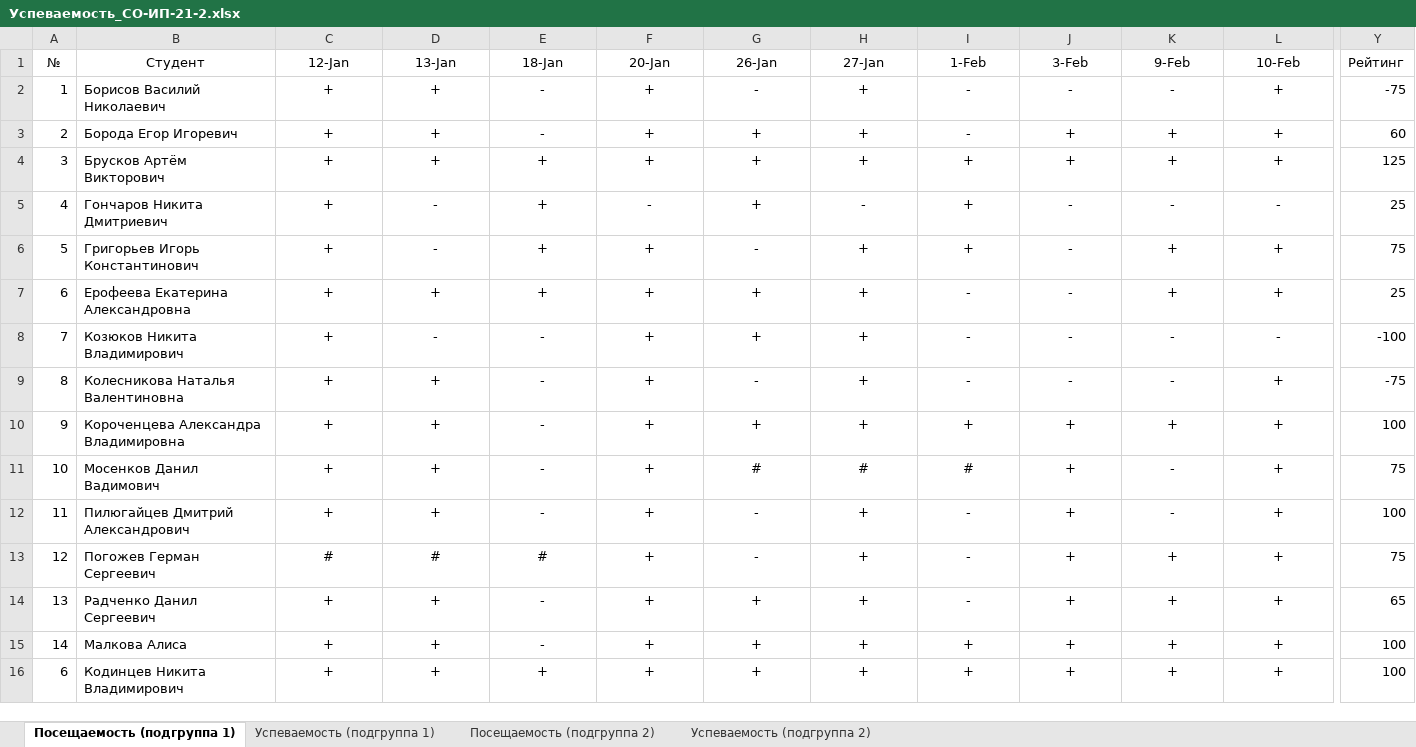
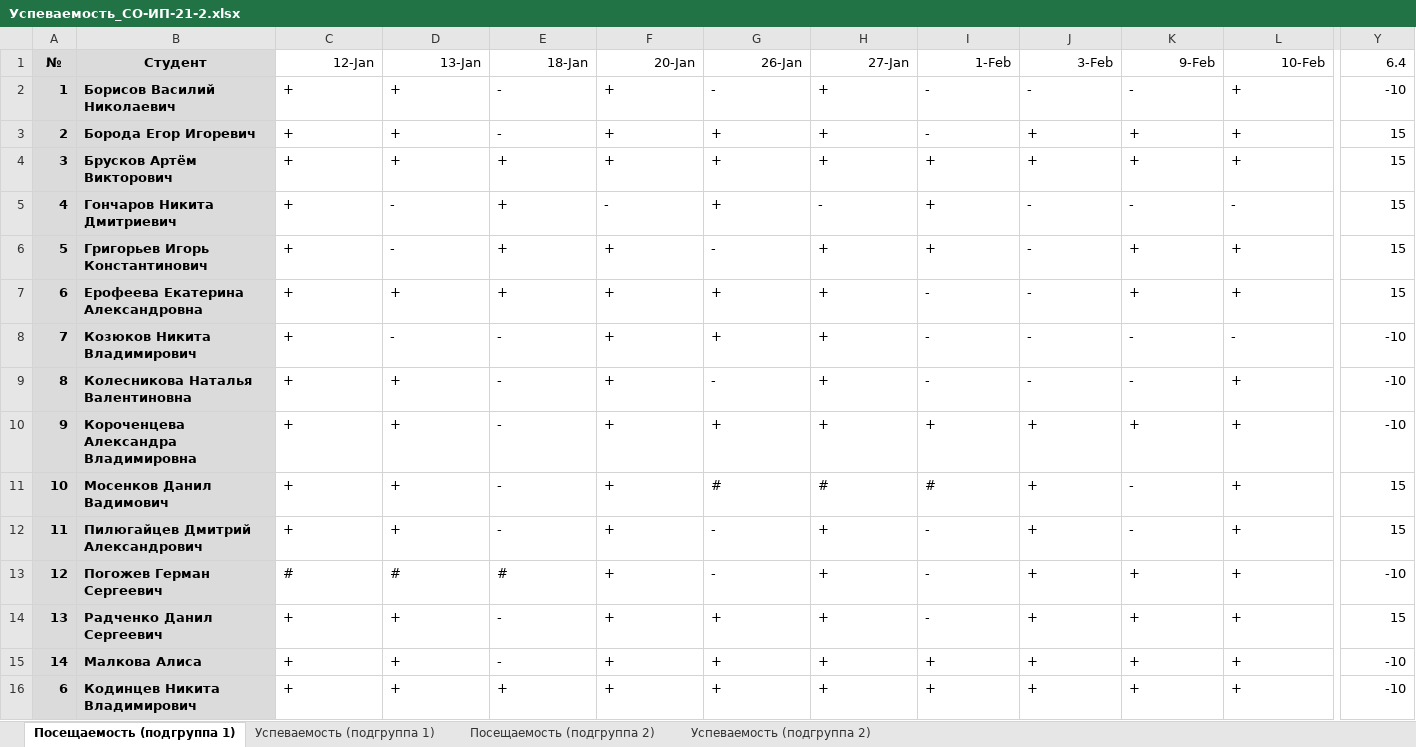
Before and after one commit to TheBandik/fundamentals-of-algorithmization-and-programming, an Excel workbook: Успеваемость_СО-ИП-21-2.xlsx, sheet Посещаемость (подгруппа 1), drawn as a sheet; only a part is shown, gaps mark what is left out; values as stored, in another font and other column widths than the file's, no borders; conditional formats not drawn; the diff covers the shown part only; the diff names each change by its address in the sheet, - before the commit and + after, or states it on an @@ line.

```diff
--- a/Успеваемость_СО-ИП-21-2.xlsx (sheet Посещаемость (подгруппа 1))
+++ b/Успеваемость_СО-ИП-21-2.xlsx (sheet Посещаемость (подгруппа 1))
@@ A1:B16 fill: none → #DBDBDB, bold: off → on @@
-C1:L1 alignment: center
+C1:L1 alignment: right
-Y1: Рейтинг
+Y1: 6.4
-C2:L16 alignment: center
+C2:L16 alignment: left
-Y2 (6.4): -75
+Y2 (6.4): -10
-Y3 (6.4): 60
+Y3 (6.4): 15
-Y4 (6.4): 125
+Y4 (6.4): 15
-Y5 (6.4): 25
+Y5 (6.4): 15
-Y6 (6.4): 75
+Y6 (6.4): 15
-Y7 (6.4): 25
+Y7 (6.4): 15
-Y8 (6.4): -100
+Y8 (6.4): -10
-Y9 (6.4): -75
+Y9 (6.4): -10
-Y10 (6.4): 100
+Y10 (6.4): -10
-Y11 (6.4): 75
+Y11 (6.4): 15
-Y12 (6.4): 100
+Y12 (6.4): 15
-Y13 (6.4): 75
+Y13 (6.4): -10
-Y14 (6.4): 65
+Y14 (6.4): 15
-Y15:Y16 (6.4): 100
+Y15:Y16 (6.4): -10
```
Also changed, not shown: cell formats elsewhere in this sheet, sheet Посещаемость (подгруппа 2), sheet Успеваемость (подгруппа 1), sheet Успеваемость (подгруппа 2), Успеваемость_СО-ИП-21-1.xlsx.
